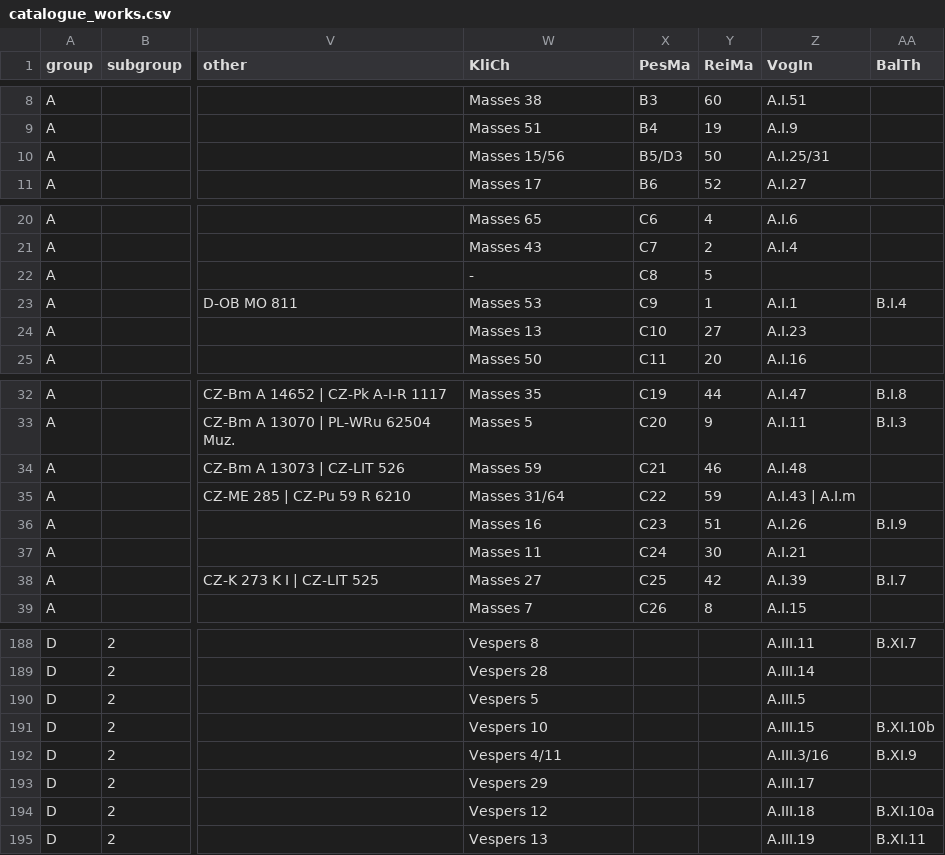
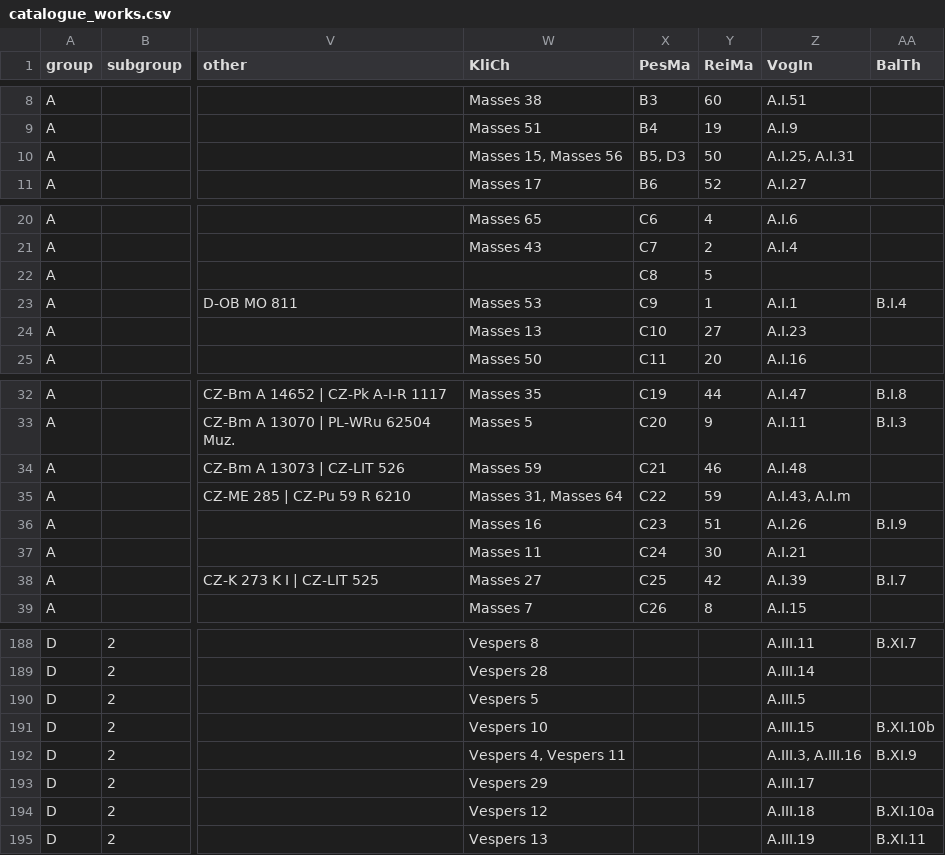
Before and after one commit to edition-esser-skala/tuma-catalogue-of-works, a CSV file: data/catalogue_works.csv, drawn as a sheet; only a part is shown, gaps mark what is left out; the diff names each change by its address in the sheet, - before the commit and + after, or states it on an @@ line.

```diff
--- a/data/catalogue_works.csv
+++ b/data/catalogue_works.csv
-W10 (KliCh): Masses 15/56
+W10 (KliCh): Masses 15, Masses 56
-X10 (PesMa): B5/D3
+X10 (PesMa): B5, D3
-Z10 (VogIn): A.I.25/31
+Z10 (VogIn): A.I.25, A.I.31
-W22 (KliCh): -
+W22 (KliCh): (empty)
-W35 (KliCh): Masses 31/64
+W35 (KliCh): Masses 31, Masses 64
-Z35 (VogIn): A.I.43 | A.I.m
+Z35 (VogIn): A.I.43, A.I.m
-W192 (KliCh): Vespers 4/11
+W192 (KliCh): Vespers 4, Vespers 11
-Z192 (VogIn): A.III.3/16
+Z192 (VogIn): A.III.3, A.III.16
```
Also changed, not shown: 3 other files.
